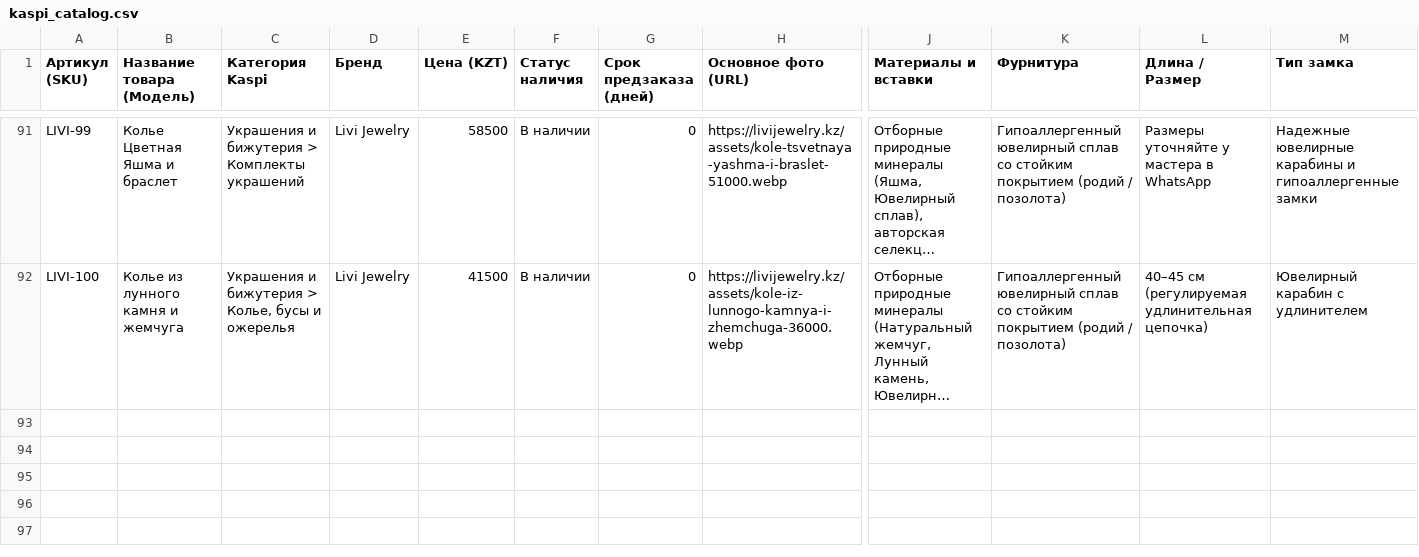
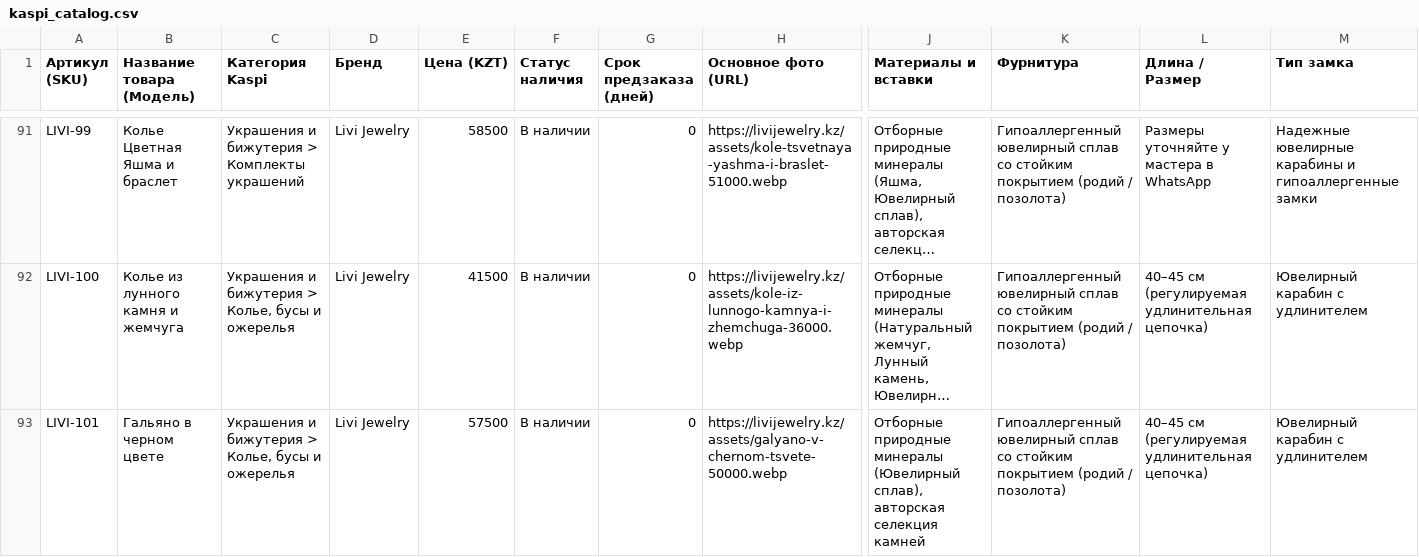
Before and after one commit to leonkanadec37-jpg/leonkanadec37-jpg.github.io, a CSV file: feeds/kaspi_catalog.csv, drawn as a sheet; only a part is shown, gaps mark what is left out; long unchanged cells end in …; rows hold the shown columns only; the diff names each change by its address in the sheet, - before the commit and + after, or states it on an @@ line.

```diff
--- a/feeds/kaspi_catalog.csv
+++ b/feeds/kaspi_catalog.csv
+row 93: LIVI-101 | Гальяно в черном цвете | Украшения и бижутерия > Колье, бусы и ожерелья | Livi Jewelry | 57500 | В наличии | 0 | https://livijewelry.kz/assets/galyano-v-chernom-tsvete-50000.webp | Отборные природные минералы (Ювелирный сплав), авторская селекция камней | Гипоаллергенный ювелирный сплав со стойким покрытием (родий / позолота) | 40–45 см (регулируемая удлинительная цепочка) | Ювелирный карабин с удлинителем
```
Also changed, not shown: feeds/2gis_catalog.csv, feeds/pinterest_bulk_pins.csv, 24 other files.
